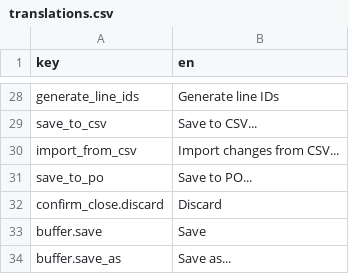
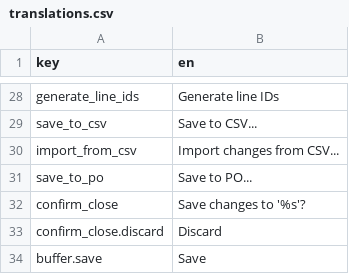
Before and after one commit to nathanhoad/godot_dialogue_manager, a CSV file: addons/dialogue_manager/l10n/translations.csv, drawn as a sheet; only a part is shown, gaps mark what is left out; the shorter side is filled out with more unchanged rows; the diff names each change by its address in the sheet, - before the commit and + after, or states it on an @@ line.

Commit message:
Add a translation parser plugin
Related to #143

```diff
--- a/addons/dialogue_manager/l10n/translations.csv
+++ b/addons/dialogue_manager/l10n/translations.csv
+row 32: confirm_close | Save changes to '%s'?
```
Also changed, not shown: 3 other files.
